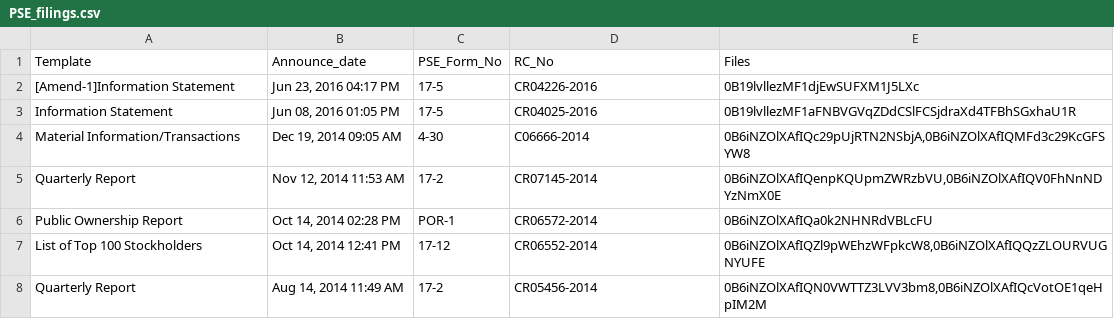
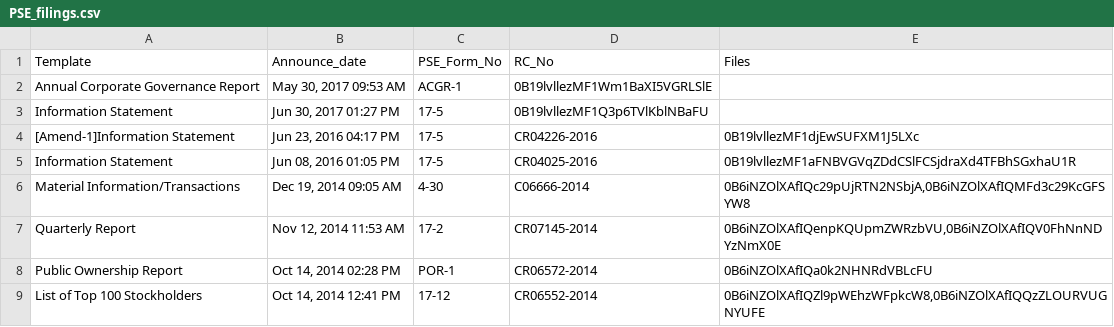
Before and after one commit to abacorecapital/abacorecapital.github.io, a CSV file: _data/PSE_filings.csv, drawn as a sheet; only a part is shown; the shorter side is filled out with more unchanged rows; the diff names each change by its address in the sheet, - before the commit and + after, or states it on an @@ line.

Commit message:
Update PSE_filings.csv

```diff
--- a/_data/PSE_filings.csv
+++ b/_data/PSE_filings.csv
+row 2: Annual Corporate Governance Report | May 30, 2017 09:53 AM | ACGR-1 | 0B19lvllezMF1Wm1BaXI5VGRLSlE
+row 3: Information Statement | Jun 30, 2017 01:27 PM | 17-5 | 0B19lvllezMF1Q3p6TVlKblNBaFU
```
